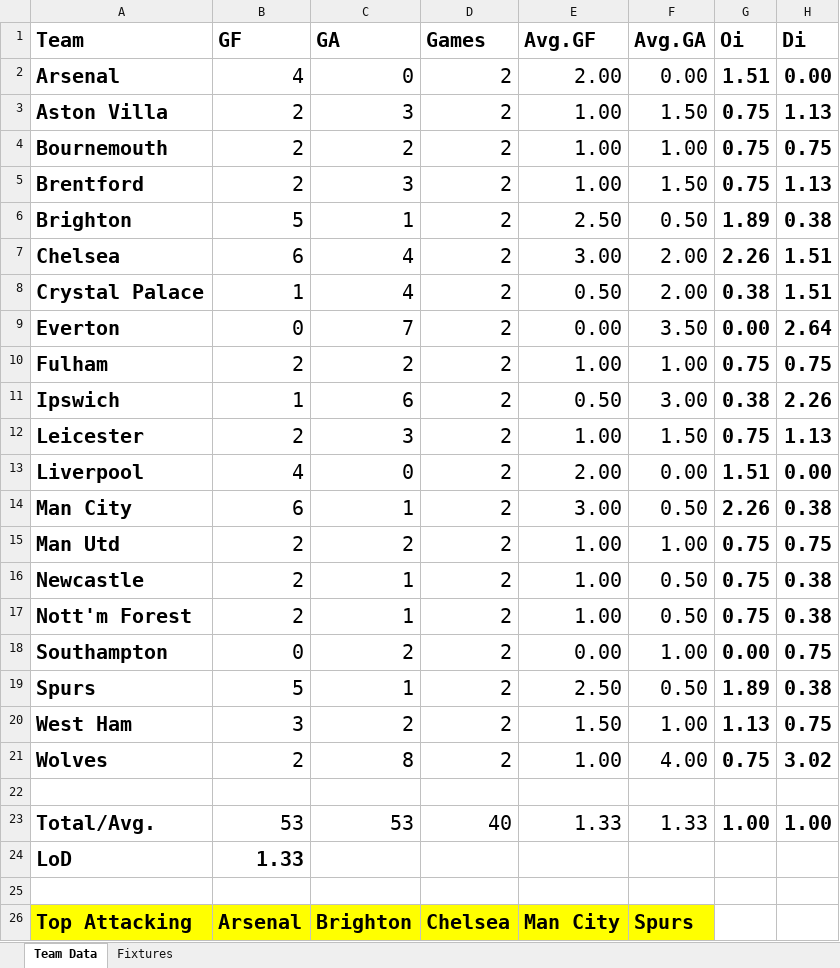
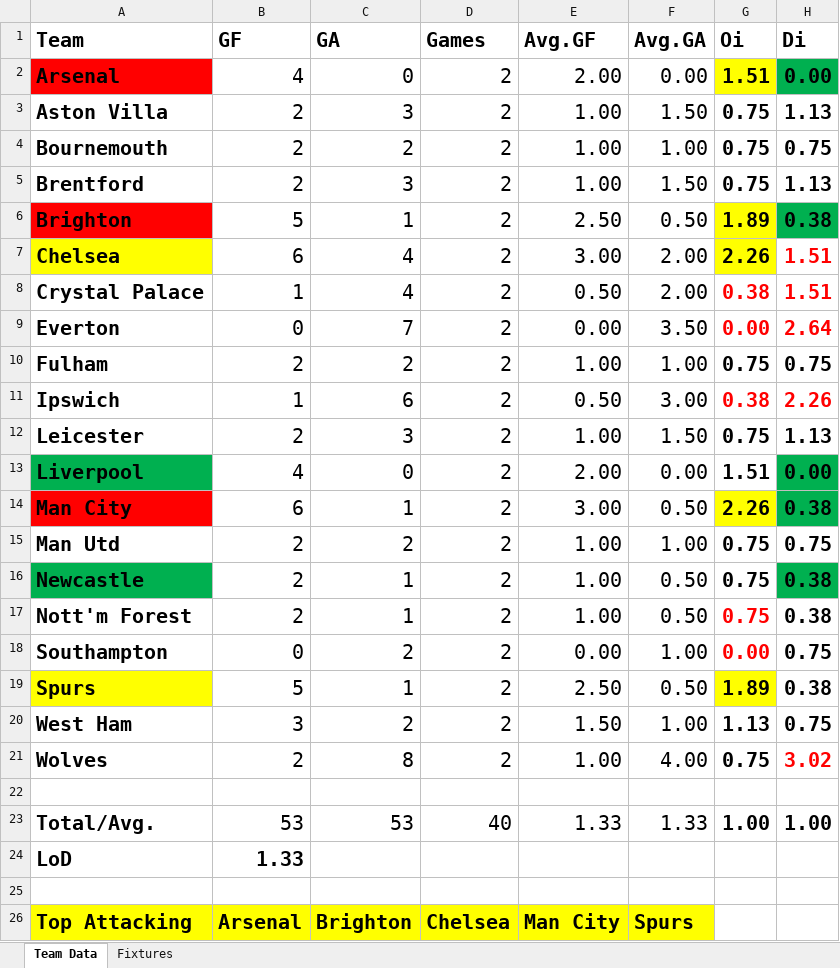
Before and after one commit to yutsz1203/FPL-Transfer-Planner, an Excel workbook: FootballPoisson.xlsx, sheet Team Data, drawn as a sheet; only a part is shown; values as stored, in another font and other column widths than the file's, no borders; the diff names each change by its address in the sheet, - before the commit and + after, or states it on an @@ line.

Commit message:
added colouring in data sheet

```diff
--- a/FootballPoisson.xlsx (sheet Team Data)
+++ b/FootballPoisson.xlsx (sheet Team Data)
-A2 fill: none
+A2 fill: #FF0000
-G2 fill: none
+G2 fill: #FFFF00
-H2 fill: none
+H2 fill: #00B050
-A6 fill: none
+A6 fill: #FF0000
-G6:G7 fill: none
+G6:G7 fill: #FFFF00
-H6 fill: none
+H6 fill: #00B050
-A7 fill: none
+A7 fill: #FFFF00
-H7 text colour: black
+H7 text colour: #FF0000
-G8:H9 text colour: black
+G8:H9 text colour: #FF0000
-G11:H11 text colour: black
+G11:H11 text colour: #FF0000
-A13 fill: none
+A13 fill: #00B050
-H13:H14 fill: none
+H13:H14 fill: #00B050
-A14 fill: none
+A14 fill: #FF0000
-G14 fill: none
+G14 fill: #FFFF00
-A16 fill: none
+A16 fill: #00B050
-H16 fill: none
+H16 fill: #00B050
-G17:G18 text colour: black
+G17:G18 text colour: #FF0000
-A19 fill: none
+A19 fill: #FFFF00
-G19 fill: none
+G19 fill: #FFFF00
-H21 text colour: black
+H21 text colour: #FF0000
```
Also changed, not shown: 1 other file.
